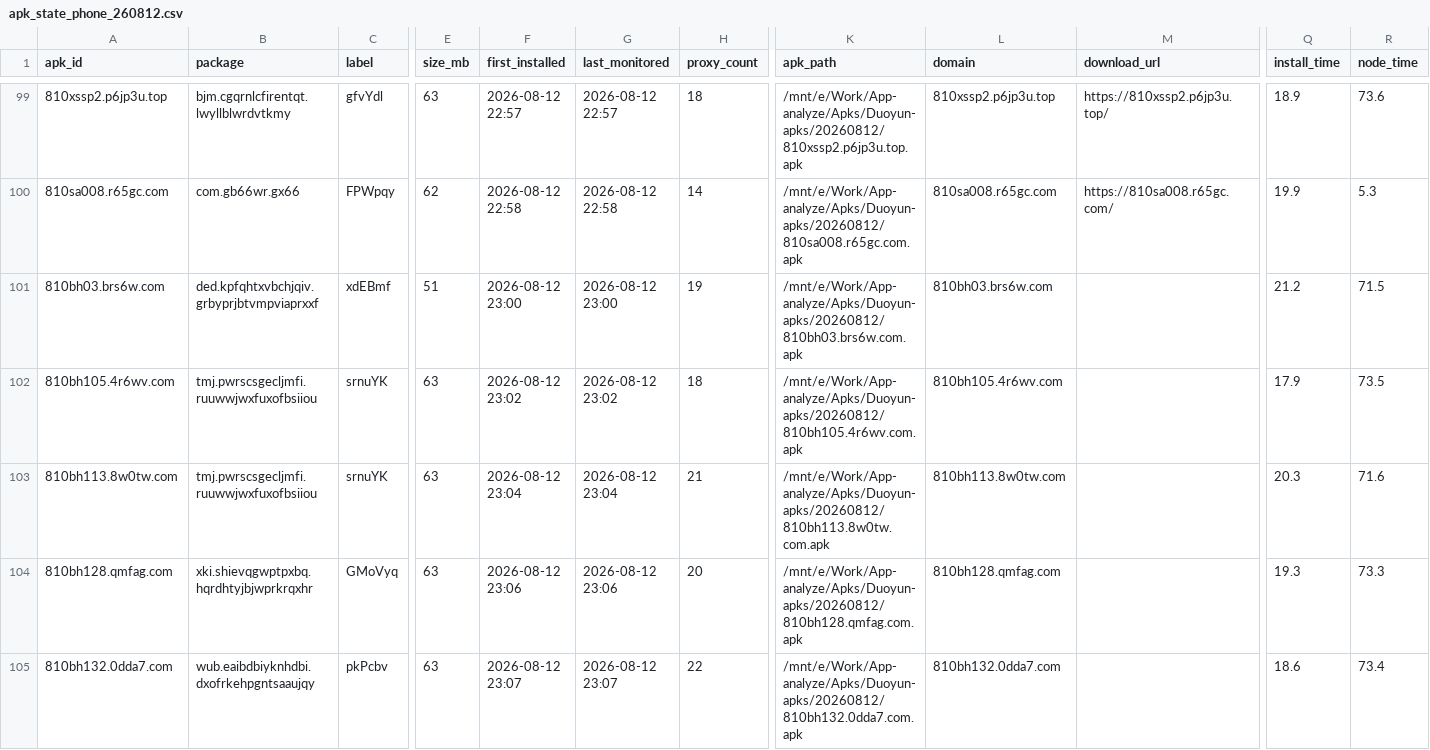
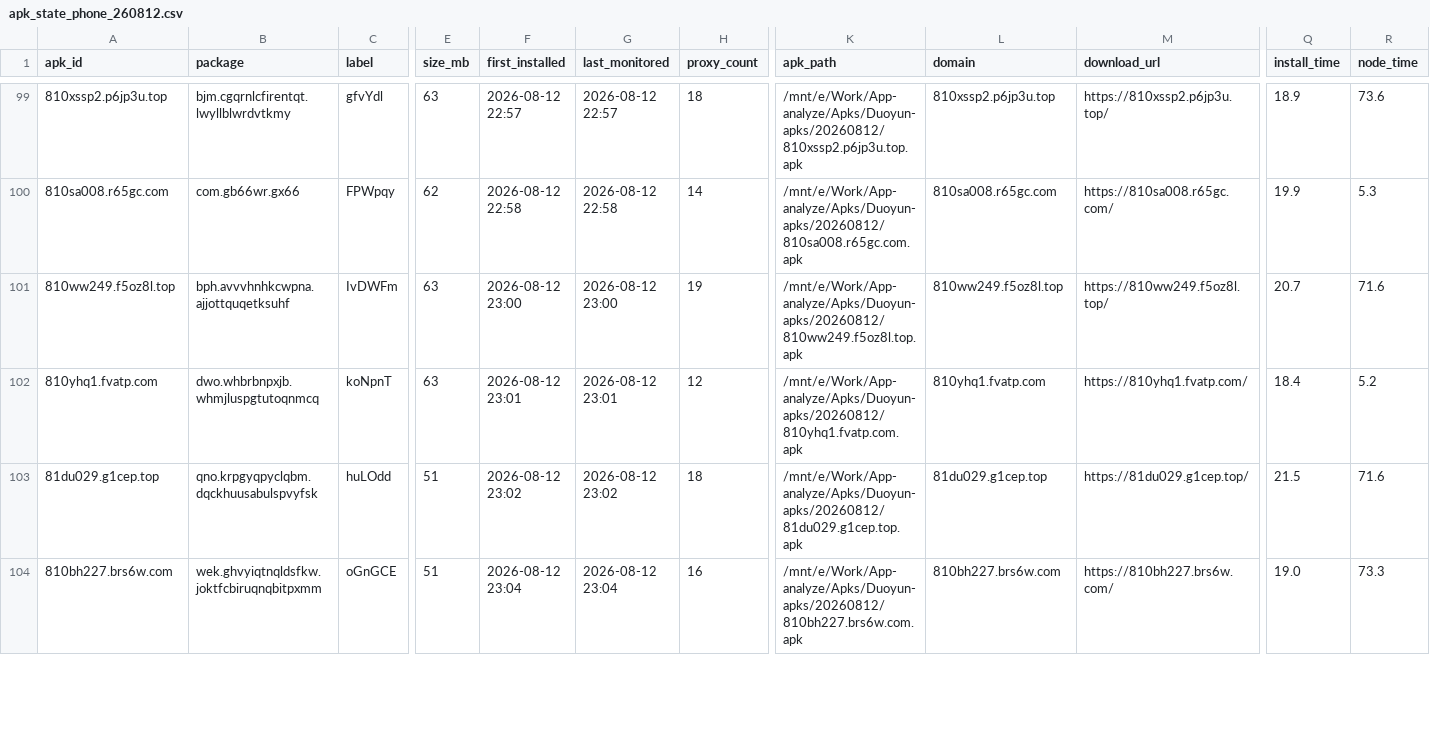
Before and after one commit to minionsjay/APK-Monitor, a CSV file: data/apk_state_phone_260812.csv, drawn as a sheet; only a part is shown, gaps mark what is left out; removed rows and columns are numbered as before the commit, all else as after; rows hold the shown columns only; the diff covers the shown part only; the diff names each change by its address in the sheet, - before the commit and + after, or states it on an @@ line.

```diff
--- a/data/apk_state_phone_260812.csv
+++ b/data/apk_state_phone_260812.csv
-A101 (apk_id): 810bh03.brs6w.com
+A101 (apk_id): 810ww249.f5oz8l.top
-B101 (package): ded.kpfqhtxvbchjqiv.grbyprjbtvmpviaprxxf
+B101 (package): bph.avvvhnhkcwpna.ajjottquqetksuhf
-C101 (label): xdEBmf
+C101 (label): IvDWFm
-E101 (size_mb): 51
+E101 (size_mb): 63
-K101 (apk_path): /mnt/e/Work/App-analyze/Apks/Duoyun-apks/20260812/810bh03.brs6w.com.apk
+K101 (apk_path): /mnt/e/Work/App-analyze/Apks/Duoyun-apks/20260812/810ww249.f5oz8l.top.apk
-L101 (domain): 810bh03.brs6w.com
+L101 (domain): 810ww249.f5oz8l.top
-M101 (download_url): (empty)
+M101 (download_url): https://810ww249.f5oz8l.top/
-Q101 (install_time): 21.2
+Q101 (install_time): 20.7
-R101 (node_time): 71.5
+R101 (node_time): 71.6
+row 102: 810yhq1.fvatp.com | dwo.whbrbnpxjb.whmjluspgtutoqnmcq | koNpnT | 63 | 2026-08-12 23:01 | 2026-08-12 23:01 | 12 | /mnt/e/Work/App-analyze/Apks/Duoyun-apks/20260812/810yhq1.fvatp.com.apk | 810yhq1.fvatp.com | https://810yhq1.fvatp.com/ | 18.4 | 5.2
-A103 (apk_id): 810bh105.4r6wv.com
+A103 (apk_id): 81du029.g1cep.top
-B103 (package): tmj.pwrscsgecljmfi.ruuwwjwxfuxofbsiiou
+B103 (package): qno.krpgyqpyclqbm.dqckhuusabulspvyfsk
-C103 (label): srnuYK
+C103 (label): huLOdd
-E103 (size_mb): 63
+E103 (size_mb): 51
-K103 (apk_path): /mnt/e/Work/App-analyze/Apks/Duoyun-apks/20260812/810bh105.4r6wv.com.apk
+K103 (apk_path): /mnt/e/Work/App-analyze/Apks/Duoyun-apks/20260812/81du029.g1cep.top.apk
-L103 (domain): 810bh105.4r6wv.com
+L103 (domain): 81du029.g1cep.top
-M103 (download_url): (empty)
+M103 (download_url): https://81du029.g1cep.top/
-Q103 (install_time): 17.9
+Q103 (install_time): 21.5
-R103 (node_time): 73.5
+R103 (node_time): 71.6
-row 103: 810bh113.8w0tw.com | tmj.pwrscsgecljmfi.ruuwwjwxfuxofbsiiou | srnuYK | 63 | 2026-08-12 23:04 | 2026-08-12 23:04 | 21 | /mnt/e/Work/App-analyze/Apks/Duoyun-apks/20260812/810bh113.8w0tw.com.apk | 810bh113.8w0tw.com |  | 20.3 | 71.6
-A104 (apk_id): 810bh128.qmfag.com
+A104 (apk_id): 810bh227.brs6w.com
-B104 (package): xki.shievqgwptpxbq.hqrdhtyjbjwprkrqxhr
+B104 (package): wek.ghvyiqtnqldsfkw.joktfcbiruqnqbitpxmm
-C104 (label): GMoVyq
+C104 (label): oGnGCE
-E104 (size_mb): 63
+E104 (size_mb): 51
-F104 (first_installed): 2026-08-12 23:06
+F104 (first_installed): 2026-08-12 23:04
-G104 (last_monitored): 2026-08-12 23:06
+G104 (last_monitored): 2026-08-12 23:04
-H104 (proxy_count): 20
+H104 (proxy_count): 16
-K104 (apk_path): /mnt/e/Work/App-analyze/Apks/Duoyun-apks/20260812/810bh128.qmfag.com.apk
+K104 (apk_path): /mnt/e/Work/App-analyze/Apks/Duoyun-apks/20260812/810bh227.brs6w.com.apk
-L104 (domain): 810bh128.qmfag.com
+L104 (domain): 810bh227.brs6w.com
-M104 (download_url): (empty)
+M104 (download_url): https://810bh227.brs6w.com/
-Q104 (install_time): 19.3
+Q104 (install_time): 19.0
-row 105: 810bh132.0dda7.com | wub.eaibdbiyknhdbi.dxofrkehpgntsaaujqy | pkPcbv | 63 | 2026-08-12 23:07 | 2026-08-12 23:07 | 22 | /mnt/e/Work/App-analyze/Apks/Duoyun-apks/20260812/810bh132.0dda7.com.apk | 810bh132.0dda7.com |  | 18.6 | 73.4
```
Also changed, not shown: 2 added rows elsewhere in this file, 4 other files.
